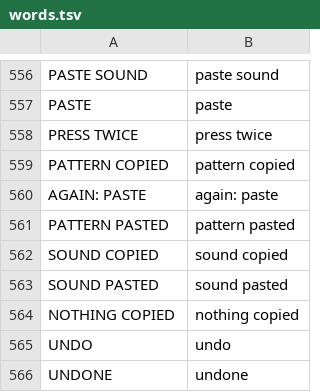
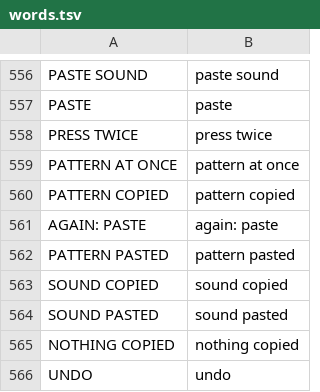
Before and after one commit to F0nski/quartz, a TSV file: app/words.tsv, drawn as a sheet; only a part is shown, gaps mark what is left out; the shorter side is filled out with more unchanged rows.

Commit message:
Loops count their steps from PLAY: a length changed and put back is in step again; SEQ, SEL and a white key change the pattern at the next step

```diff
--- a/app/words.tsv
+++ b/app/words.tsv
@@ -558,2 +558,3 @@ PASTE	paste
 PRESS TWICE	press twice
+PATTERN AT ONCE	pattern at once
 PATTERN COPIED	pattern copied
```
Also changed, not shown: 16 other files.
